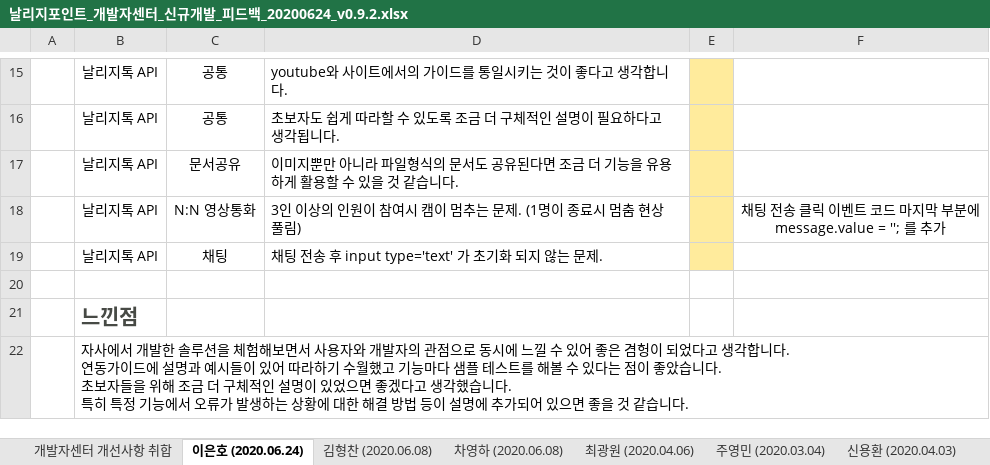
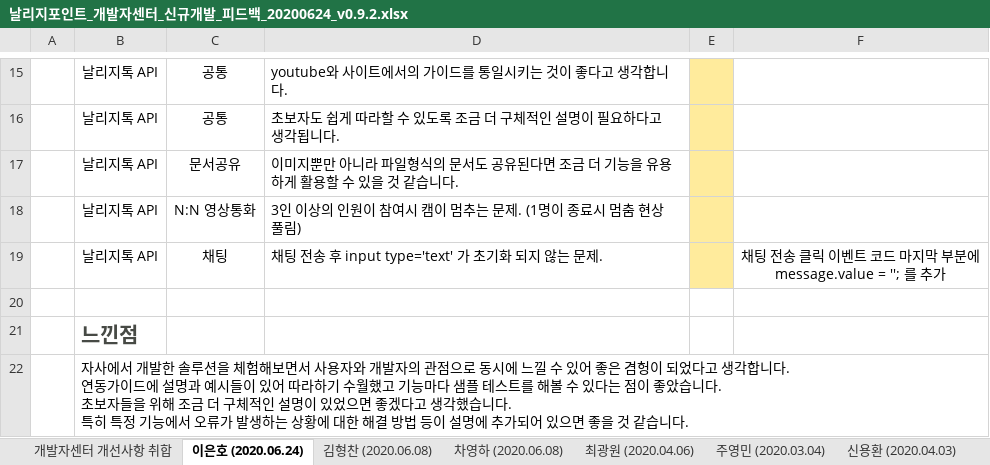
Before and after one commit to sinsegae/LeeEunHo, an Excel workbook: 날리지포인트_개발자센터_신규개발_피드백_20200624_v0.9.2.xlsx, sheet 이은호 (2020.06.24), drawn as a sheet; only a part is shown, gaps mark what is left out; values as stored, in another font and other column widths than the file's, no borders; ↵ is a line break in a cell; the diff names each change by its address in the sheet, - before the commit and + after, or states it on an @@ line.

Commit message:
2020-06-25

```diff
--- a/날리지포인트_개발자센터_신규개발_피드백_20200624_v0.9.2.xlsx (sheet 이은호 (2020.06.24))
+++ b/날리지포인트_개발자센터_신규개발_피드백_20200624_v0.9.2.xlsx (sheet 이은호 (2020.06.24))
-F18: 채팅 전송 클릭 이벤트 코드 마지막 부분에 ↵ message.value = ''; 를 추가
+F18: (empty)
-F19: (empty)
+F19: 채팅 전송 클릭 이벤트 코드 마지막 부분에 ↵ message.value = ''; 를 추가
```
